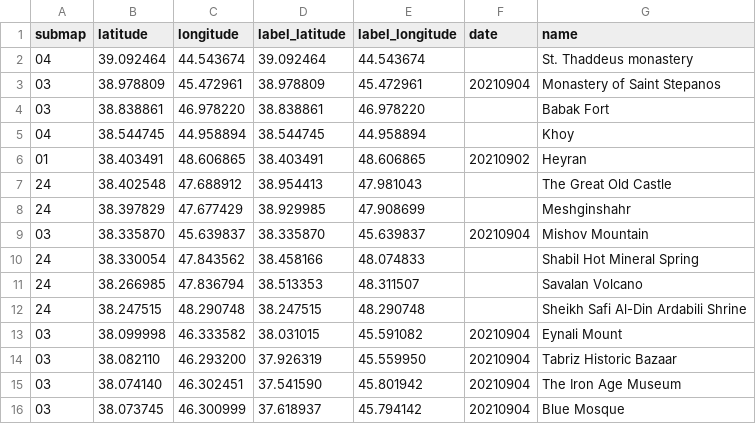
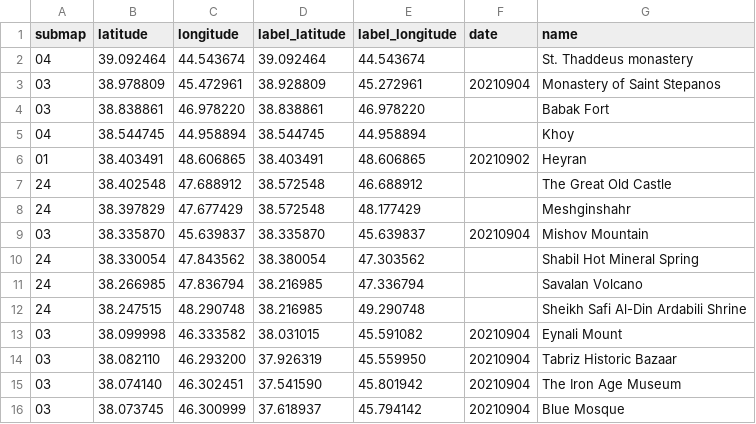
Before and after one commit to cgrundman/travel-map-visualization, a CSV file: ir/locations.csv, drawn as a sheet; only a part is shown.

Commit message:
adjust label positions

```diff
--- a/ir/locations.csv
+++ b/ir/locations.csv
@@ -2,3 +2,3 @@ submap,latitude,longitude,label_latitude,label_longitude,date,name
 04,39.092464,44.543674,39.092464,44.543674,,St. Thaddeus monastery
-03,38.978809,45.472961,38.978809,45.472961,20210904,Monastery of Saint Stepanos
+03,38.978809,45.472961,38.928809,45.272961,20210904,Monastery of Saint Stepanos
 03,38.838861,46.978220,38.838861,46.978220,,Babak Fort
@@ -6,8 +6,8 @@ submap,latitude,longitude,label_latitude,label_longitude,date,name
 01,38.403491,48.606865,38.403491,48.606865,20210902,Heyran
-24,38.402548,47.688912,38.954413,47.981043,,The Great Old Castle
-24,38.397829,47.677429,38.929985,47.908699,,Meshginshahr
+24,38.402548,47.688912,38.572548,46.688912,,The Great Old Castle
+24,38.397829,47.677429,38.572548,48.177429,,Meshginshahr
 03,38.335870,45.639837,38.335870,45.639837,20210904,Mishov Mountain
-24,38.330054,47.843562,38.458166,48.074833,,Shabil Hot Mineral Spring
-24,38.266985,47.836794,38.513353,48.311507,,Savalan Volcano
-24,38.247515,48.290748,38.247515,48.290748,,Sheikh Safi Al-Din Ardabili Shrine
+24,38.330054,47.843562,38.380054,47.303562,,Shabil Hot Mineral Spring
+24,38.266985,47.836794,38.216985,47.336794,,Savalan Volcano
+24,38.247515,48.290748,38.216985,49.290748,,Sheikh Safi Al-Din Ardabili Shrine
 03,38.099998,46.333582,38.031015,45.591082,20210904,Eynali Mount
```
Also changed, not shown: 2 other files.
